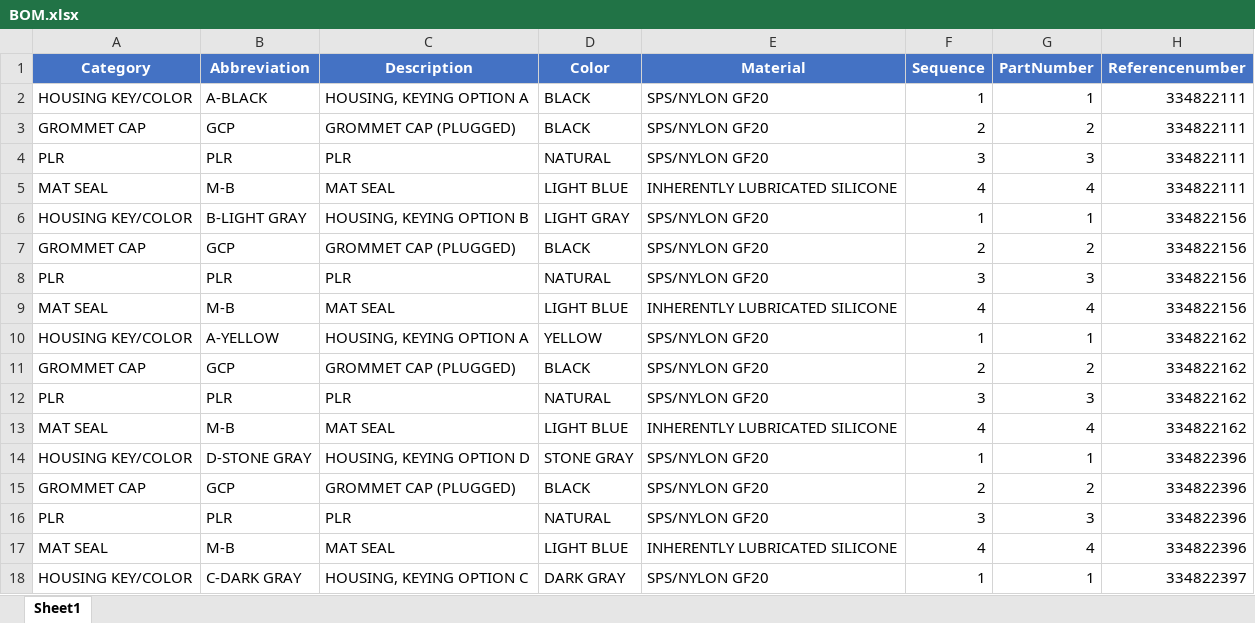
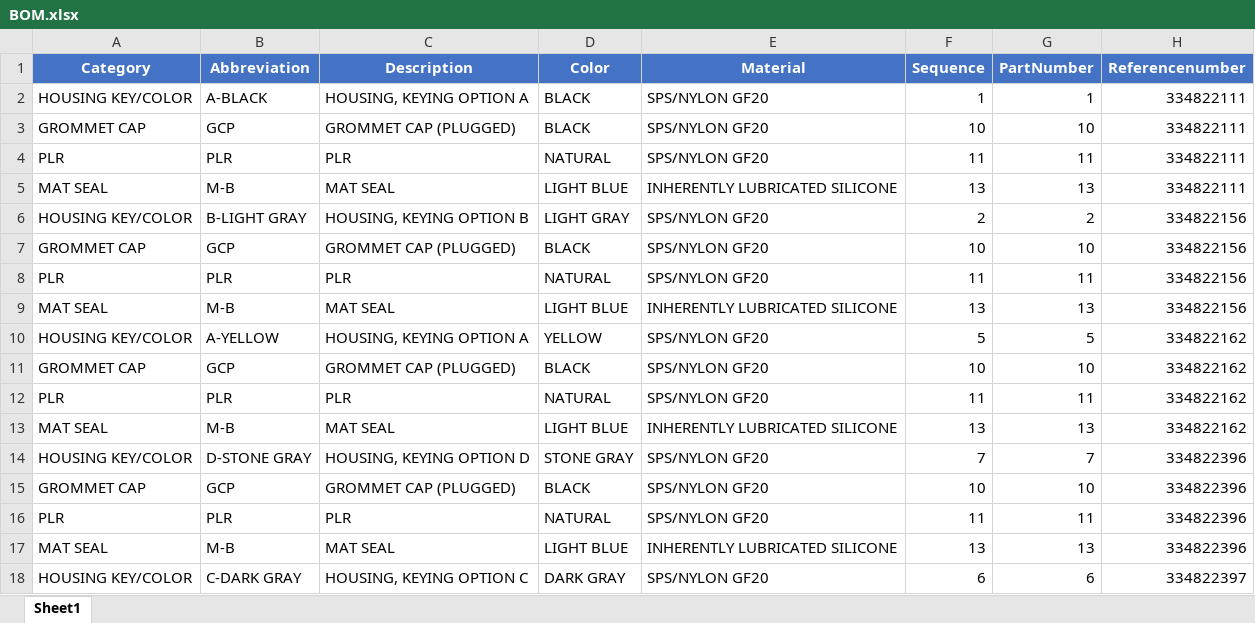
Before and after one commit to arjun-s-molex/CVP-2.0-Data-Prep-Automation, an Excel workbook: product family/MX150/MX150 2X10 BLD (33482)/BOM.xlsx, sheet Sheet1, drawn as a sheet; only a part is shown; values as stored, in another font and other column widths than the file's, no borders; the diff covers the shown part only; the diff names each change by its address in the sheet, - before the commit and + after, or states it on an @@ line.

```diff
--- a/product family/MX150/MX150 2X10 BLD (33482)/BOM.xlsx (sheet Sheet1)
+++ b/product family/MX150/MX150 2X10 BLD (33482)/BOM.xlsx (sheet Sheet1)
-F3 (Sequence): 2
+F3 (Sequence): 10
-G3 (PartNumber): 2
+G3 (PartNumber): 10
-F4 (Sequence): 3
+F4 (Sequence): 11
-G4 (PartNumber): 3
+G4 (PartNumber): 11
-F5 (Sequence): 4
+F5 (Sequence): 13
-G5 (PartNumber): 4
+G5 (PartNumber): 13
-F6 (Sequence): 1
+F6 (Sequence): 2
-G6 (PartNumber): 1
+G6 (PartNumber): 2
-F7 (Sequence): 2
+F7 (Sequence): 10
-G7 (PartNumber): 2
+G7 (PartNumber): 10
-F8 (Sequence): 3
+F8 (Sequence): 11
-G8 (PartNumber): 3
+G8 (PartNumber): 11
-F9 (Sequence): 4
+F9 (Sequence): 13
-G9 (PartNumber): 4
+G9 (PartNumber): 13
-F10 (Sequence): 1
+F10 (Sequence): 5
-G10 (PartNumber): 1
+G10 (PartNumber): 5
-F11 (Sequence): 2
+F11 (Sequence): 10
-G11 (PartNumber): 2
+G11 (PartNumber): 10
-F12 (Sequence): 3
+F12 (Sequence): 11
-G12 (PartNumber): 3
+G12 (PartNumber): 11
-F13 (Sequence): 4
+F13 (Sequence): 13
-G13 (PartNumber): 4
+G13 (PartNumber): 13
-F14 (Sequence): 1
+F14 (Sequence): 7
-G14 (PartNumber): 1
+G14 (PartNumber): 7
-F15 (Sequence): 2
+F15 (Sequence): 10
-G15 (PartNumber): 2
+G15 (PartNumber): 10
-F16 (Sequence): 3
+F16 (Sequence): 11
-G16 (PartNumber): 3
+G16 (PartNumber): 11
-F17 (Sequence): 4
+F17 (Sequence): 13
-G17 (PartNumber): 4
+G17 (PartNumber): 13
-F18 (Sequence): 1
+F18 (Sequence): 6
-G18 (PartNumber): 1
+G18 (PartNumber): 6
```
Also changed, not shown: 60 edited cells elsewhere in this sheet, cvp sap tables/Z9DIR_MAT_SHEET.XLSX, product family/CMX/CMX 32 CKT (34868)/BOM.xlsx, 5 other files.
